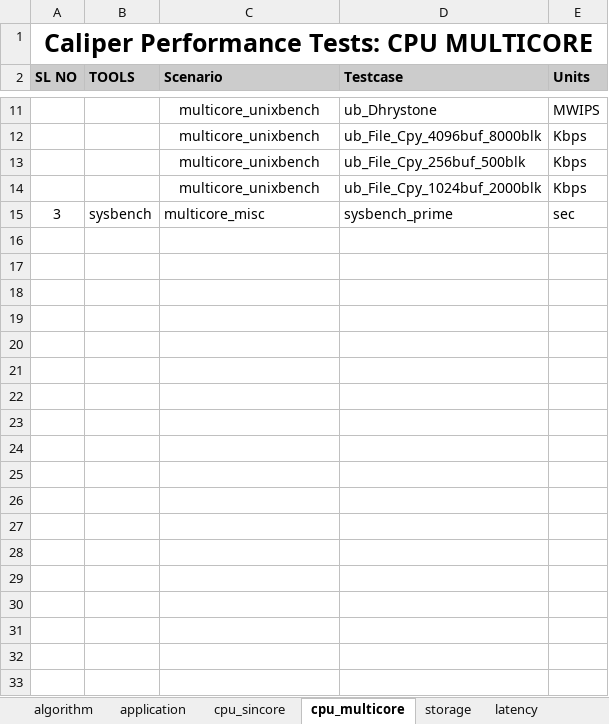
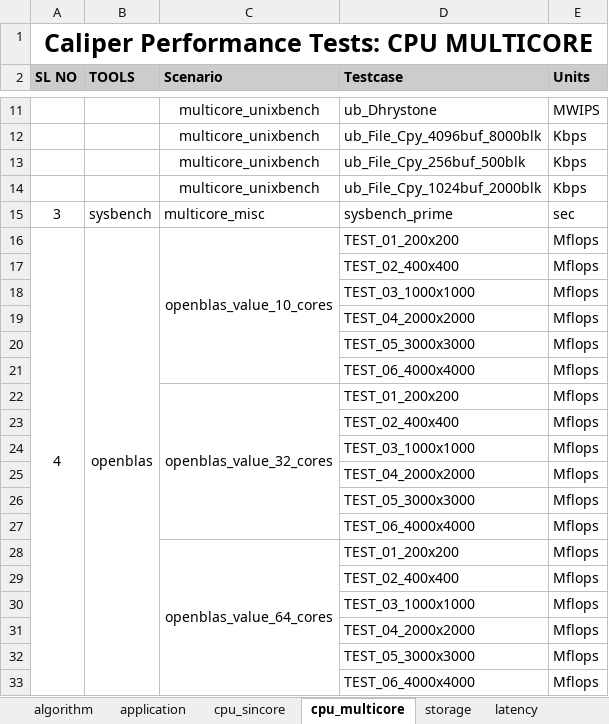
Before and after one commit to open-estuary/caliper, an Excel workbook: frontend/polls/templates/polls/Performance_Template.xlsx, sheet cpu_multicore, drawn as a sheet; only a part is shown, gaps mark what is left out; values as stored, in another font and other column widths than the file's, no borders; the diff covers the shown part only; the diff names each change by its address in the sheet, - before the commit and + after, or states it on an @@ line.

Commit message:
New test case template with ids added as per the new test cases

```diff
--- a/frontend/polls/templates/polls/Performance_Template.xlsx (sheet cpu_multicore)
+++ b/frontend/polls/templates/polls/Performance_Template.xlsx (sheet cpu_multicore)
+row 16: 4 | openblas | openblas_value_10_cores | TEST_01_200x200 | Mflops
+row 17:  |  |  | TEST_02_400x400 | Mflops
+row 18:  |  |  | TEST_03_1000x1000 | Mflops
+row 19:  |  |  | TEST_04_2000x2000 | Mflops
+row 20:  |  |  | TEST_05_3000x3000 | Mflops
+row 21:  |  |  | TEST_06_4000x4000 | Mflops
+row 22:  |  | openblas_value_32_cores | TEST_01_200x200 | Mflops
+row 23:  |  |  | TEST_02_400x400 | Mflops
+row 24:  |  |  | TEST_03_1000x1000 | Mflops
+row 25:  |  |  | TEST_04_2000x2000 | Mflops
+row 26:  |  |  | TEST_05_3000x3000 | Mflops
+row 27:  |  |  | TEST_06_4000x4000 | Mflops
+row 28:  |  | openblas_value_64_cores | TEST_01_200x200 | Mflops
+row 29:  |  |  | TEST_02_400x400 | Mflops
+row 30:  |  |  | TEST_03_1000x1000 | Mflops
+row 31:  |  |  | TEST_04_2000x2000 | Mflops
+row 32:  |  |  | TEST_05_3000x3000 | Mflops
+row 33:  |  |  | TEST_06_4000x4000 | Mflops
```
Also changed, not shown: 18 added rows elsewhere in this sheet, sheet memory, sheet network, sheet cpu_sincore, sheet latency.
